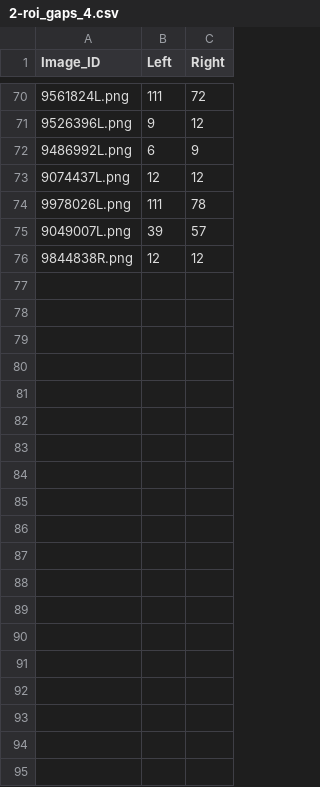
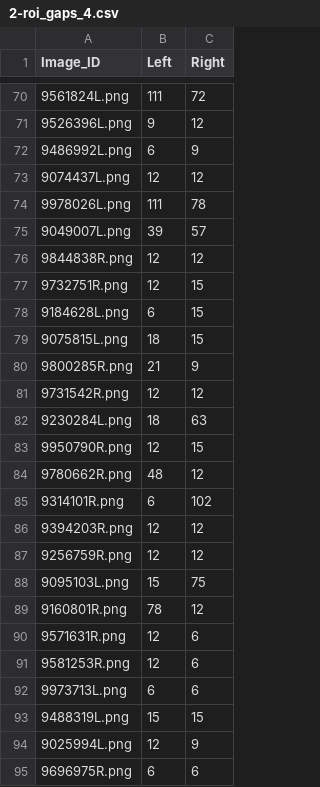
Before and after one commit to Shamim2601/UG_Thesis, a CSV file: Assets/csv/2-roi_gaps_4.csv, drawn as a sheet; only a part is shown, gaps mark what is left out; the diff covers the shown part only.

```diff
--- a/Assets/csv/2-roi_gaps_4.csv
+++ b/Assets/csv/2-roi_gaps_4.csv
@@ -76 +76,20 @@ Image_ID,Left,Right
 9844838R.png,12,12
+9732751R.png,12,15
+9184628L.png,6,15
+9075815L.png,18,15
+9800285R.png,21,9
+9731542R.png,12,12
+9230284L.png,18,63
+9950790R.png,12,15
+9780662R.png,48,12
+9314101R.png,6,102
+9394203R.png,12,12
+9256759R.png,12,12
+9095103L.png,15,75
+9160801R.png,78,12
+9571631R.png,12,6
+9581253R.png,12,6
+9973713L.png,6,6
+9488319L.png,15,15
+9025994L.png,12,9
+9696975R.png,6,6
```
Also changed, not shown: 39 added rows elsewhere in this file, 15 other files.
